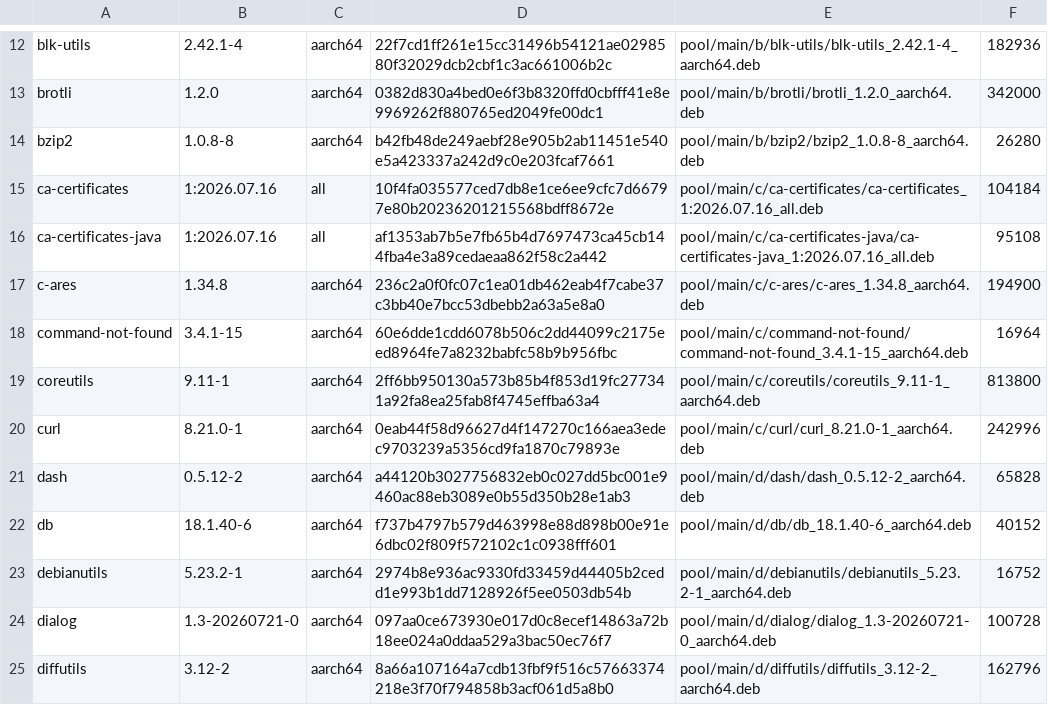
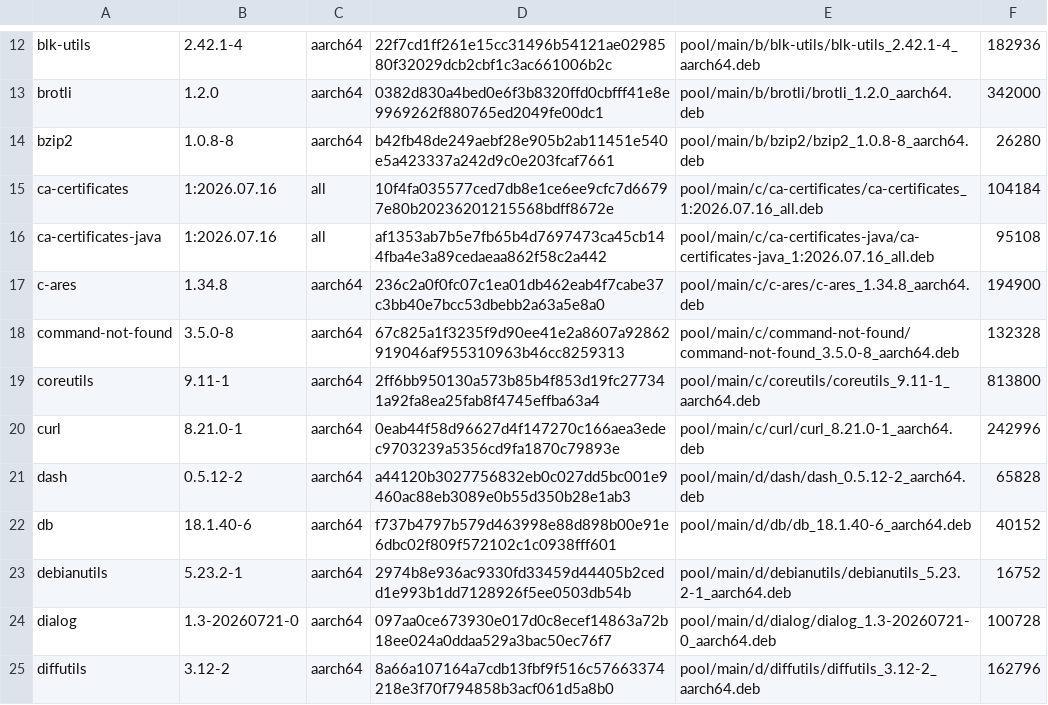
Before and after one commit to PickleHik3/io-vaj-apt, a TSV file: manifests/foundation.tsv, drawn as a sheet; only a part is shown, gaps mark what is left out.

```diff
--- a/manifests/foundation.tsv
+++ b/manifests/foundation.tsv
@@ -17,3 +17,3 @@ ca-certificates-java	1:2026.07.16	all	af1353ab7b5e7fb65b4d7697473ca45cb144fba4e3
 c-ares	1.34.8	aarch64	236c2a0f0fc07c1ea01db462eab4f7cabe37c3bb40e7bcc53dbebb2a63a5e8a0	pool/main/c/c-ares/c-ares_1.34.8_aarch64.deb	194900
-command-not-found	3.4.1-15	aarch64	60e6dde1cdd6078b506c2dd44099c2175eed8964fe7a8232babfc58b9b956fbc	pool/main/c/command-not-found/command-not-found_3.4.1-15_aarch64.deb	16964
+command-not-found	3.5.0-8	aarch64	67c825a1f3235f9d90ee41e2a8607a92862919046af955310963b46cc8259313	pool/main/c/command-not-found/command-not-found_3.5.0-8_aarch64.deb	132328
 coreutils	9.11-1	aarch64	2ff6bb950130a573b85b4f853d19fc277341a92fa8ea25fab8f4745effba63a4	pool/main/c/coreutils/coreutils_9.11-1_aarch64.deb	813800
```
